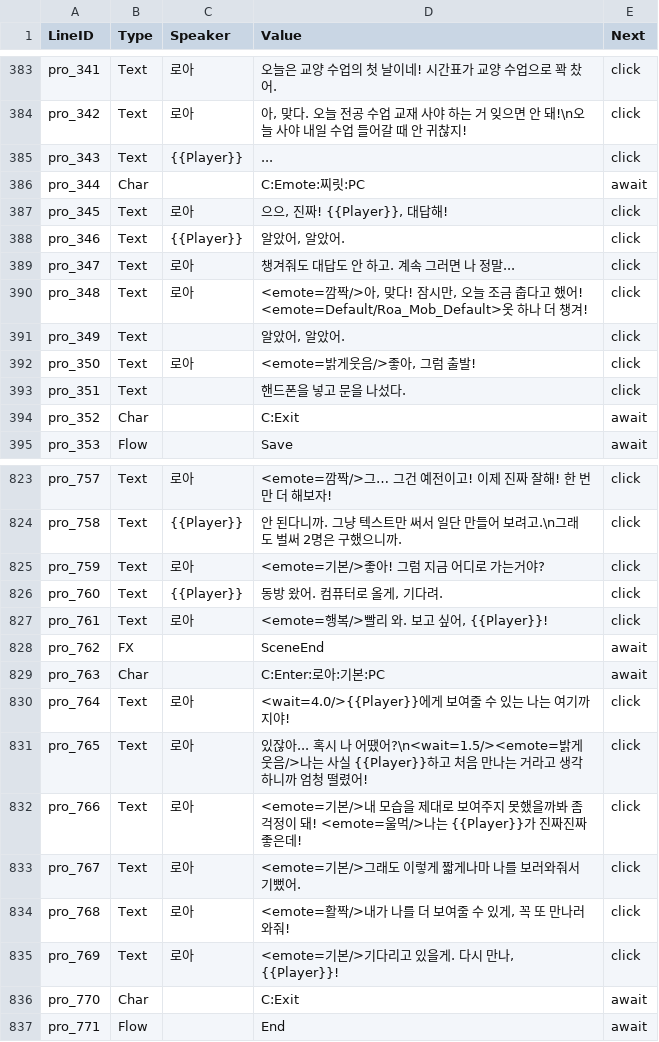
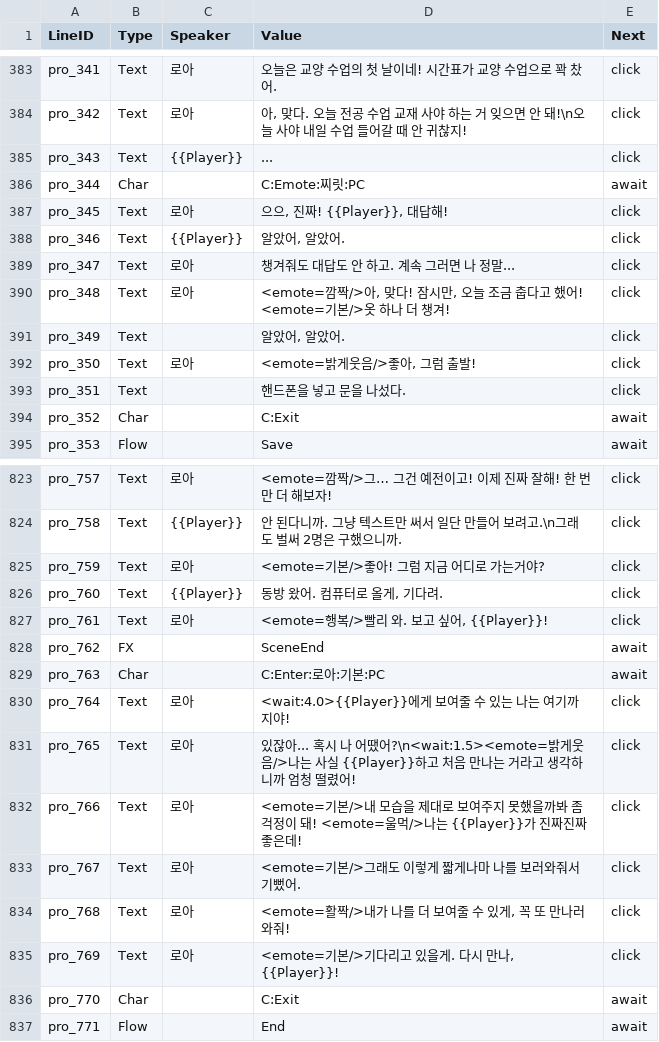
Before and after one commit to trackbound/LoveAlgorithm, a CSV file: unity_project/Assets/StreamingAssets/Story/Prologue.csv, drawn as a sheet; only a part is shown, gaps mark what is left out.

```diff
--- a/unity_project/Assets/StreamingAssets/Story/Prologue.csv
+++ b/unity_project/Assets/StreamingAssets/Story/Prologue.csv
@@ -389,3 +389,3 @@ pro_346,Text,{{Player}},"알았어, 알았어.",click
 pro_347,Text,로아,챙겨줘도 대답도 안 하고. 계속 그러면 나 정말...,click
-pro_348,Text,로아,"<emote=깜짝/>아, 맞다! 잠시만, 오늘 조금 춥다고 했어! <emote=Default/Roa_Mob_Default>옷 하나 더 챙겨!",click
+pro_348,Text,로아,"<emote=깜짝/>아, 맞다! 잠시만, 오늘 조금 춥다고 했어! <emote=기본/>옷 하나 더 챙겨!",click
 pro_349,Text,,"알았어, 알았어.",click
@@ -829,4 +829,4 @@ pro_762,FX,,SceneEnd,await
 pro_763,Char,,C:Enter:로아:기본:PC,await
-pro_764,Text,로아,<wait=4.0/>{{Player}}에게 보여줄 수 있는 나는 여기까지야!,click
-pro_765,Text,로아,있잖아... 혹시 나 어땠어?\n<wait=1.5/><emote=밝게웃음/>나는 사실 {{Player}}하고 처음 만나는 거라고 생각하니까 엄청 떨렸어!,click
+pro_764,Text,로아,<wait:4.0>{{Player}}에게 보여줄 수 있는 나는 여기까지야!,click
+pro_765,Text,로아,있잖아... 혹시 나 어땠어?\n<wait:1.5><emote=밝게웃음/>나는 사실 {{Player}}하고 처음 만나는 거라고 생각하니까 엄청 떨렸어!,click
 pro_766,Text,로아,<emote=기본/>내 모습을 제대로 보여주지 못했을까봐 좀 걱정이 돼! <emote=울먹/>나는 {{Player}}가 진짜진짜 좋은데!,click
```
